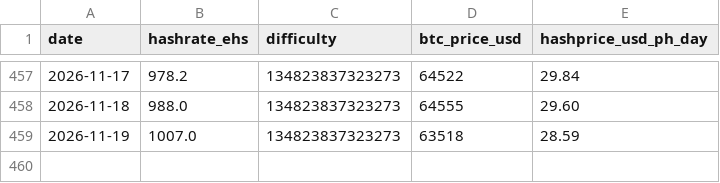
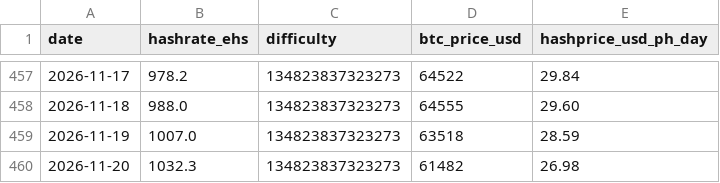
Before and after one commit to xddai1688-svg/btc-mining-monitor, a CSV file: data/network.csv, drawn as a sheet; only a part is shown, gaps mark what is left out; the diff names each change by its address in the sheet, - before the commit and + after, or states it on an @@ line.

```diff
--- a/data/network.csv
+++ b/data/network.csv
+row 460: 2026-11-20 | 1032.3 | 134823837323273 | 61482 | 26.98
```
Also changed, not shown: data/miners.csv, data/stocks.csv, 2 other files.
